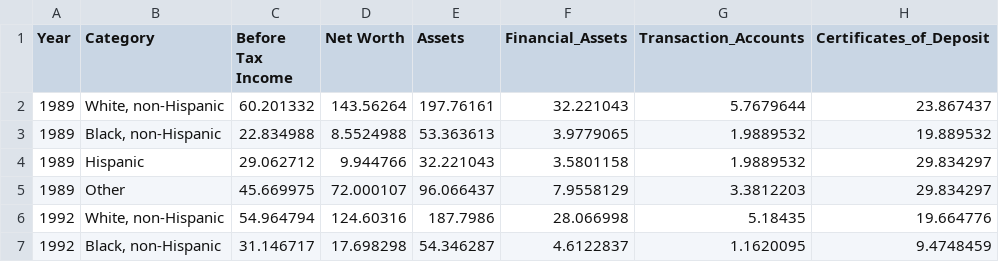
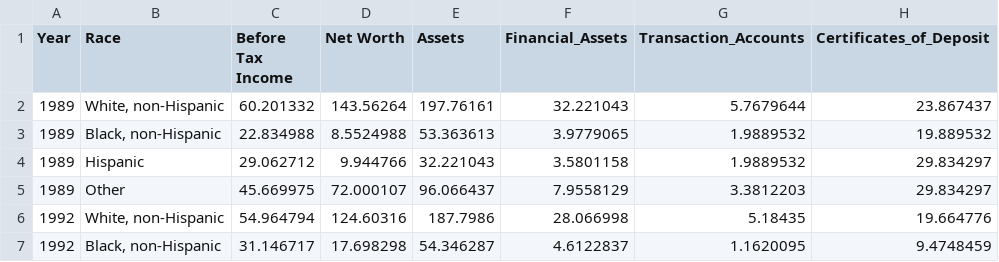
Before and after one commit to adam-winterb/adam-winterb.github.io, a CSV file: interactive_bulletin_charts_racecl4_median.csv, drawn as a sheet; only a part is shown; the diff names each change by its address in the sheet, - before the commit and + after, or states it on an @@ line.

Commit message:
Add files via upload

```diff
--- a/interactive_bulletin_charts_racecl4_median.csv
+++ b/interactive_bulletin_charts_racecl4_median.csv
-B1: Category
+B1: Race
```
